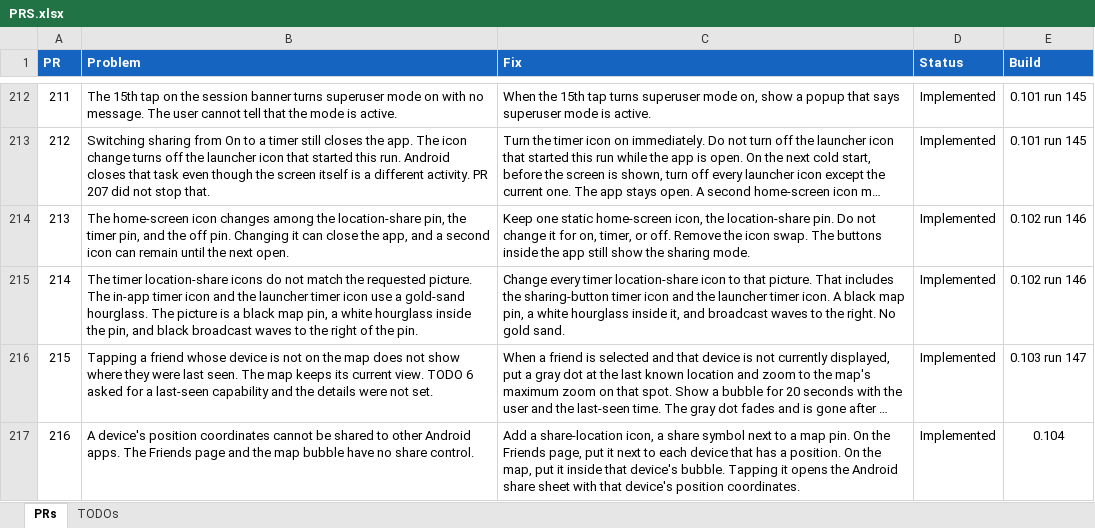
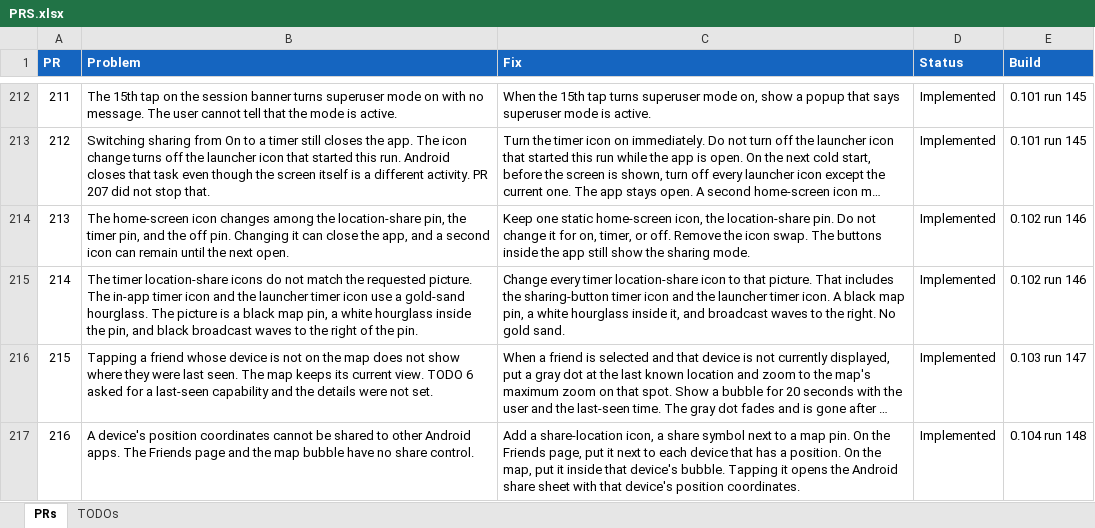
Before and after one commit to jonopelgt/NextcloudPhoneTrack, an Excel workbook: PRS.xlsx, sheet PRs, drawn as a sheet; only a part is shown, gaps mark what is left out; long unchanged cells end in …; values as stored, in another font and other column widths than the file's, no borders; conditional formats not drawn; the diff names each change by its address in the sheet, - before the commit and + after, or states it on an @@ line.

Commit message:
Record PR 216 as shipped

```diff
--- a/PRS.xlsx (sheet PRs)
+++ b/PRS.xlsx (sheet PRs)
-E217 (Build): 0.104
+E217 (Build): 0.104 run 148
```
